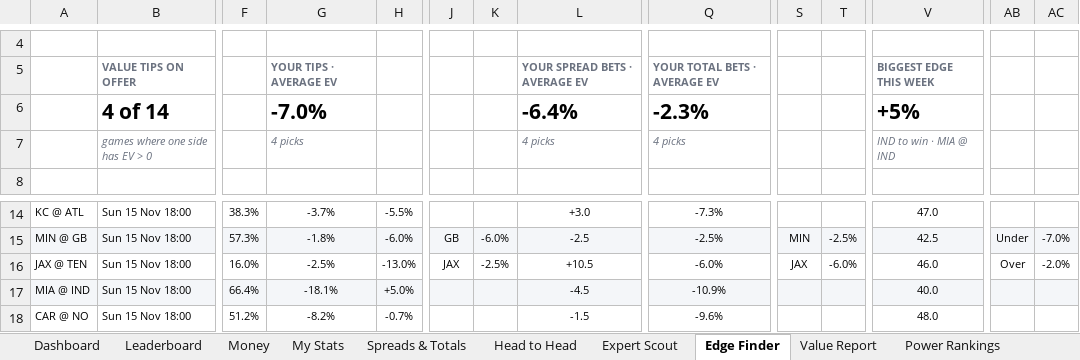
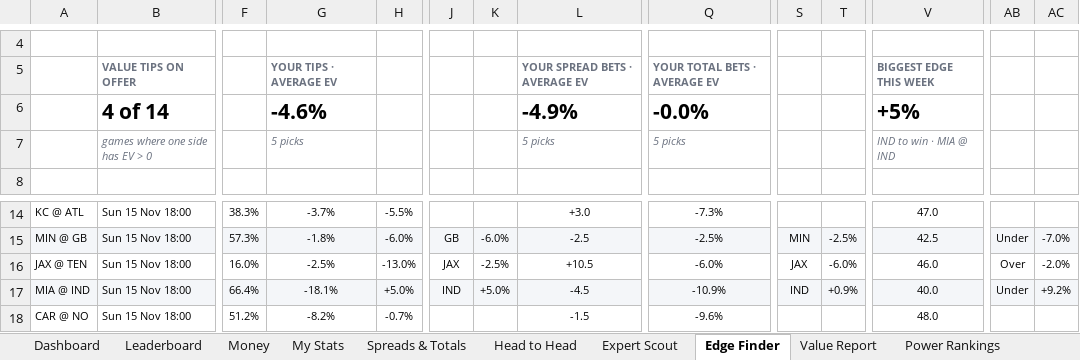
Before and after one commit to THOMASNOONAN155/tios-data, an Excel workbook: nfl-model/output/NFL_Model_2026.xlsx, sheet Edge Finder, drawn as a sheet; only a part is shown, gaps mark what is left out; values as stored, in another font and other column widths than the file's, no borders; conditional formats not drawn; removed rows and columns are numbered as before the commit, all else as after; rows hold the shown columns only; the diff names each change by its address in the sheet, - before the commit and + after, or states it on an @@ line.

```diff
--- a/nfl-model/output/NFL_Model_2026.xlsx (sheet Edge Finder)
+++ b/nfl-model/output/NFL_Model_2026.xlsx (sheet Edge Finder)
-row 6:  | 4 of 14 |  | -7.0% |  |  |  | -6.4% | -2.3% |  |  | +5%
+row 6:  | 4 of 14 |  | -4.6% |  |  |  | -4.9% | -0.0% |  |  | +5%
-G7: 4 picks
+G7: 5 picks
-L7: 4 picks
+L7: 5 picks
-Q7: 4 picks
+Q7: 5 picks
-J17: (empty)
+J17: IND
-K17: (empty)
+K17: +5.0%
-S17: (empty)
+S17: IND
-T17: (empty)
+T17: +0.9%
-AB17: (empty)
+AB17: Under
-AC17: (empty)
+AC17: +9.2%
```
Also changed, not shown: sheet Expert Scout, sheet Leaderboard, sheet Value Report, sheet Wk 10, sheet About, nfl-model/inputs/tipping_inputs.xlsx, 2 other files.
